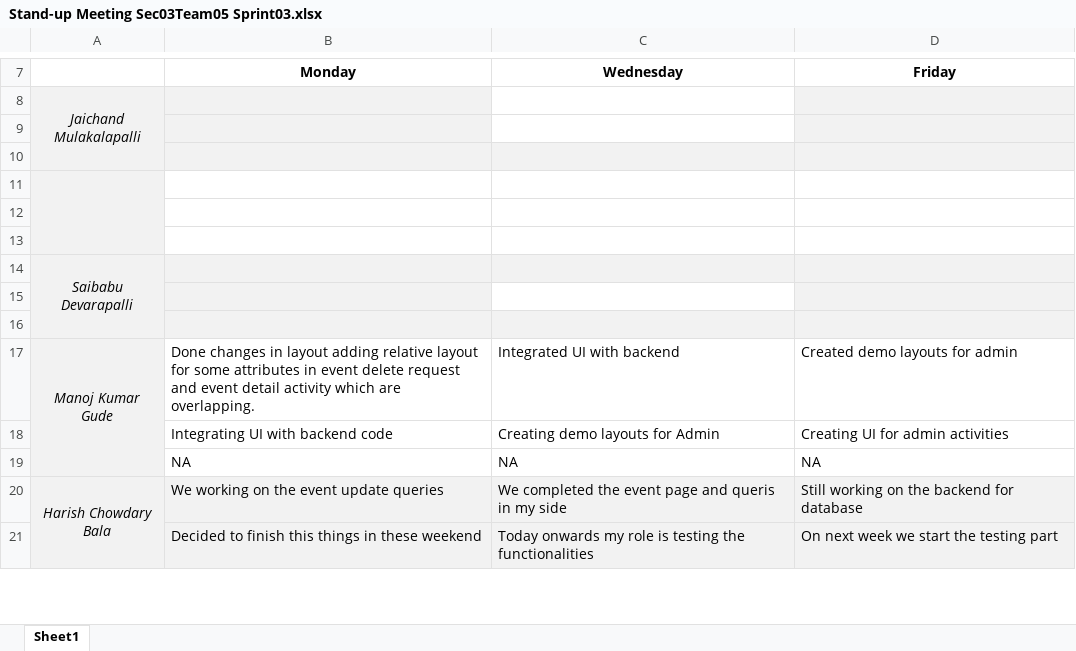
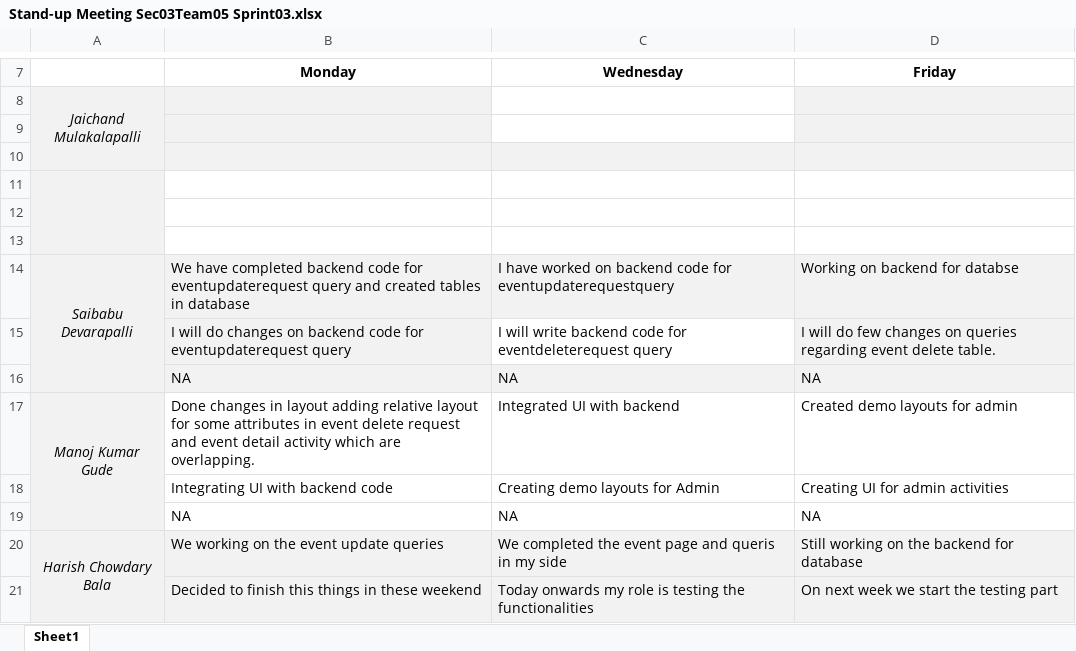
Before and after one commit to Sec03Team05Fall22GDP1/FreebiesforNewbies, an Excel workbook: Project_Files/GDP-02-Sprint03/Stand-up Meeting Sec03Team05 Sprint03.xlsx, sheet Sheet1, drawn as a sheet; only a part is shown, gaps mark what is left out; values as stored, in another font and other column widths than the file's, no borders; removed rows and columns are numbered as before the commit, all else as after; the diff names each change by its address in the sheet, - before the commit and + after, or states it on an @@ line.

Commit message:
Added week03 sprint meeting templet

```diff
--- a/Project_Files/GDP-02-Sprint03/Stand-up Meeting Sec03Team05 Sprint03.xlsx (sheet Sheet1)
+++ b/Project_Files/GDP-02-Sprint03/Stand-up Meeting Sec03Team05 Sprint03.xlsx (sheet Sheet1)
-row 14: Saibabu Devarapalli
-row 14: (empty)
+row 14: Saibabu Devarapalli | We have completed backend code for eventupdaterequest query and created tables in database | I have worked on backend code for eventupdaterequestquery | Working on backend for databse
-A14 fill: none
+A14 fill: #F2F2F2
+A14:A16 merged
-C14 fill: none
+C14 fill: #F2F2F2
-row 15: (empty)
+row 15:  | I will do changes on backend code for eventupdaterequest query | I will write backend code for eventdeleterequest query | I will do few changes on queries regarding event delete table.
-C15 fill: #F2F2F2
+C15 fill: none
+row 16:  | NA | NA | NA
```
